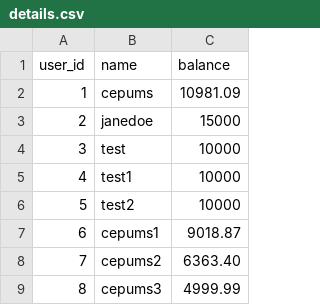
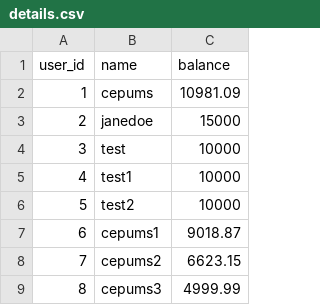
Before and after one commit to Cepumins/LPM, a CSV file: backend/users/details.csv, drawn as a sheet.

```diff
--- a/backend/users/details.csv
+++ b/backend/users/details.csv
@@ -7,3 +7,3 @@
 "6","cepums1","9018.87"
-"7","cepums2","6363.40"
+"7","cepums2","6623.15"
 "8","cepums3","4999.99"
```
Also changed, not shown: backend/orders/users/7.csv, backend/sorted_stock_info.csv, 9 other files.
